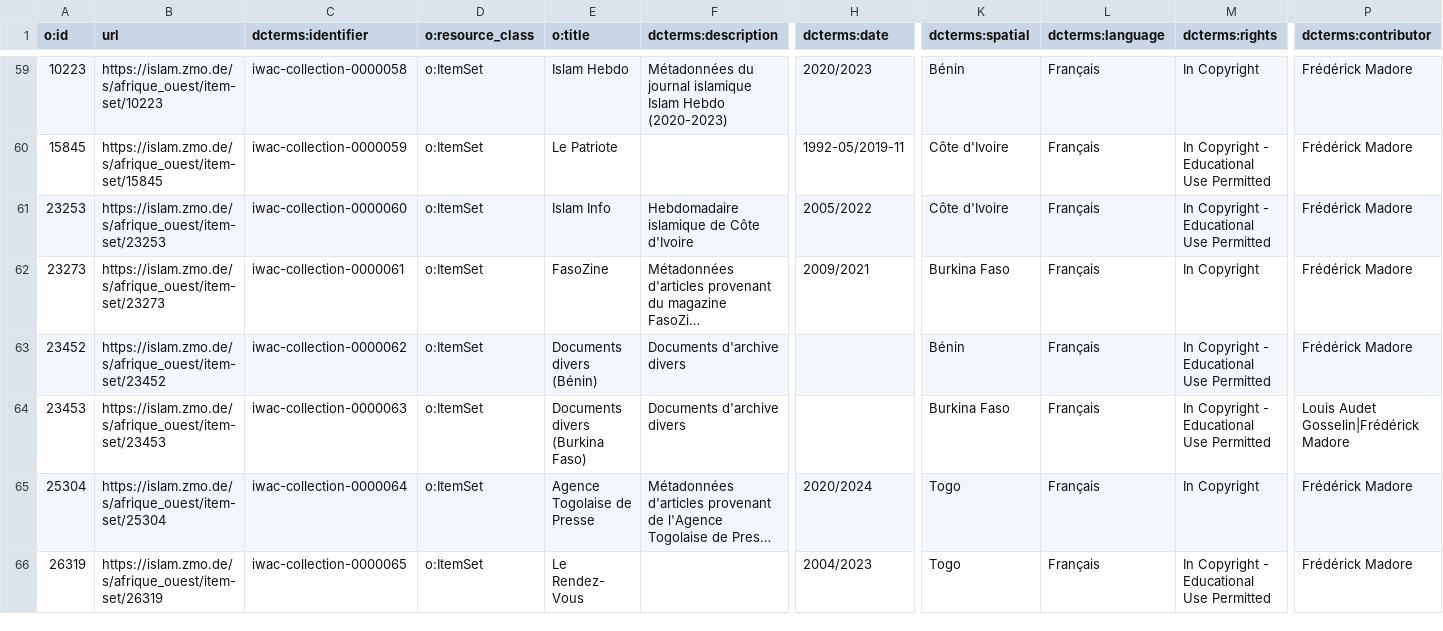
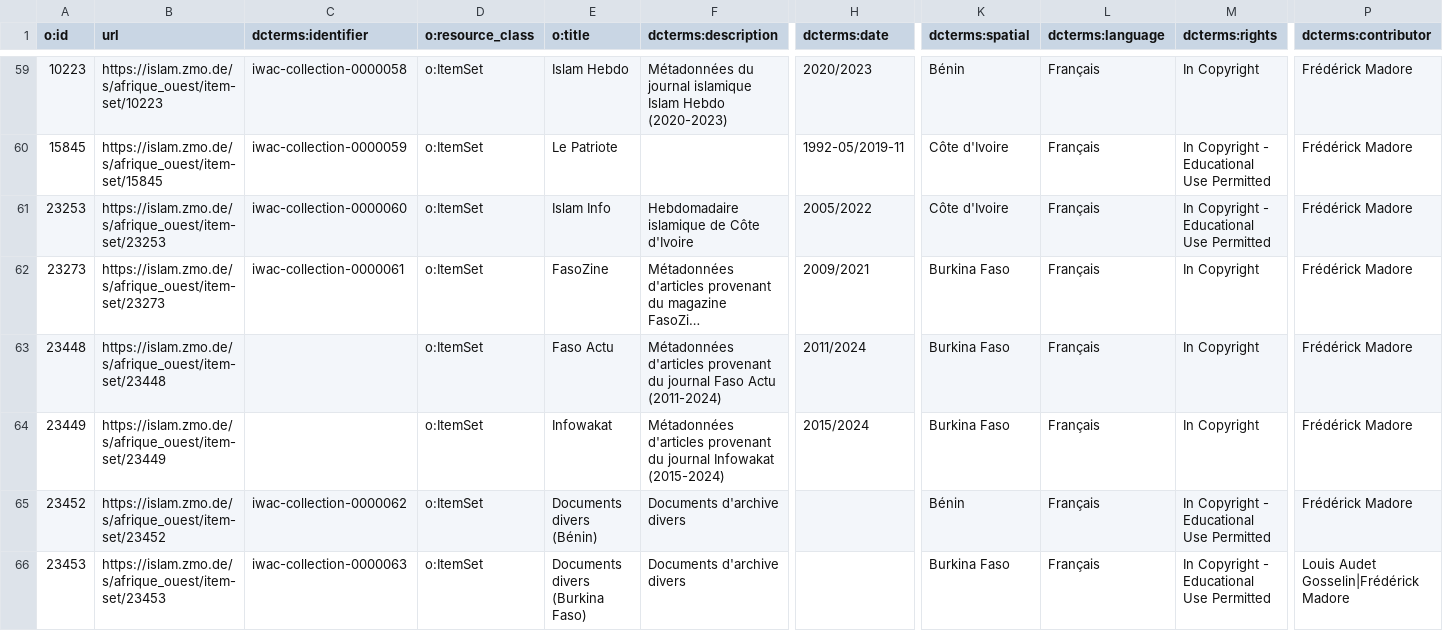
Before and after one commit to fmadore/Islam-West-Africa-Collection, a CSV file: Metadata/CSV/item_sets.csv, drawn as a sheet; only a part is shown, gaps mark what is left out; the shorter side is filled out with more unchanged rows; long unchanged cells end in …; rows hold the shown columns only; the diff names each change by its address in the sheet, - before the commit and + after, or states it on an @@ line.

Commit message:
Update item_sets.csv

```diff
--- a/Metadata/CSV/item_sets.csv
+++ b/Metadata/CSV/item_sets.csv
+row 63: 23448 | https://islam.zmo.de/s/afrique_ouest/item-set/23448 |  | o:ItemSet | Faso Actu | Métadonnées d'articles provenant du journal Faso Actu (2011-2024) | 2011/2024 | Burkina Faso | Français | In Copyright | Frédérick Madore
+row 64: 23449 | https://islam.zmo.de/s/afrique_ouest/item-set/23449 |  | o:ItemSet | Infowakat | Métadonnées d'articles provenant du journal Infowakat (2015-2024) | 2015/2024 | Burkina Faso | Français | In Copyright | Frédérick Madore
```
